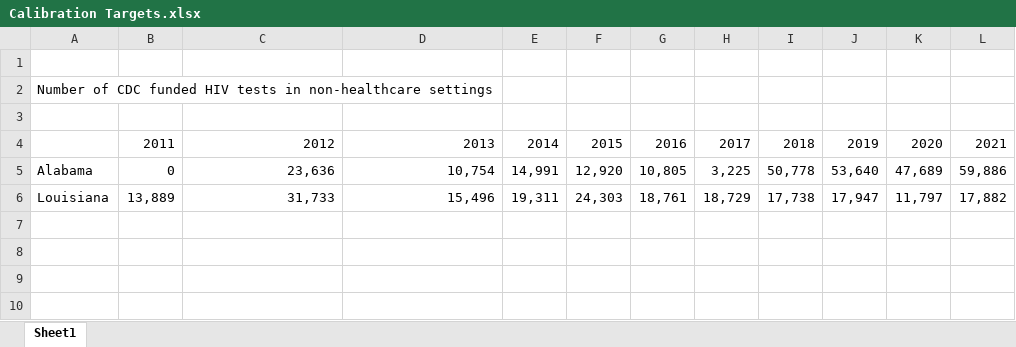
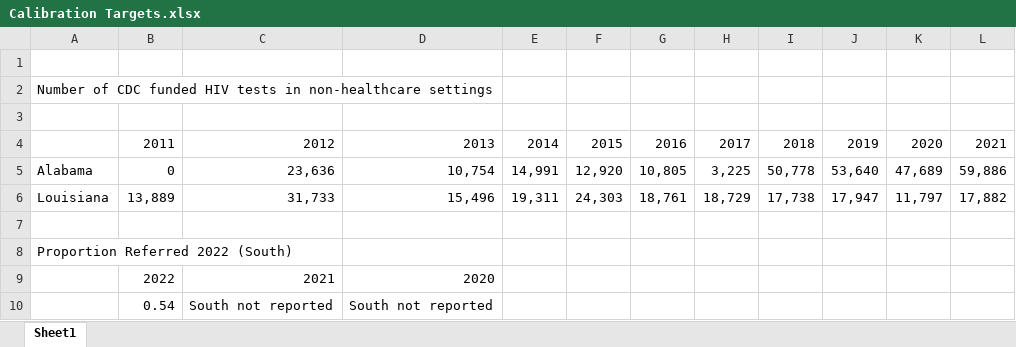
Before and after one commit to tfojo1/jheem_analyses, an Excel workbook: applications/cdc_prep/Calibration Targets.xlsx, sheet Sheet1, drawn as a sheet; values as stored, in another font and other column widths than the file's, no borders; the diff names each change by its address in the sheet, - before the commit and + after, or states it on an @@ line.

Commit message:
Target data collection

```diff
--- a/applications/cdc_prep/Calibration Targets.xlsx (sheet Sheet1)
+++ b/applications/cdc_prep/Calibration Targets.xlsx (sheet Sheet1)
+row 7: (empty)
+row 8: Proportion Referred 2022 (South)
+row 9:  | 2022 | 2021 | 2020
+row 10:  | 0.54 | South not reported | South not reported
```
Also changed, not shown: 1 other file.
